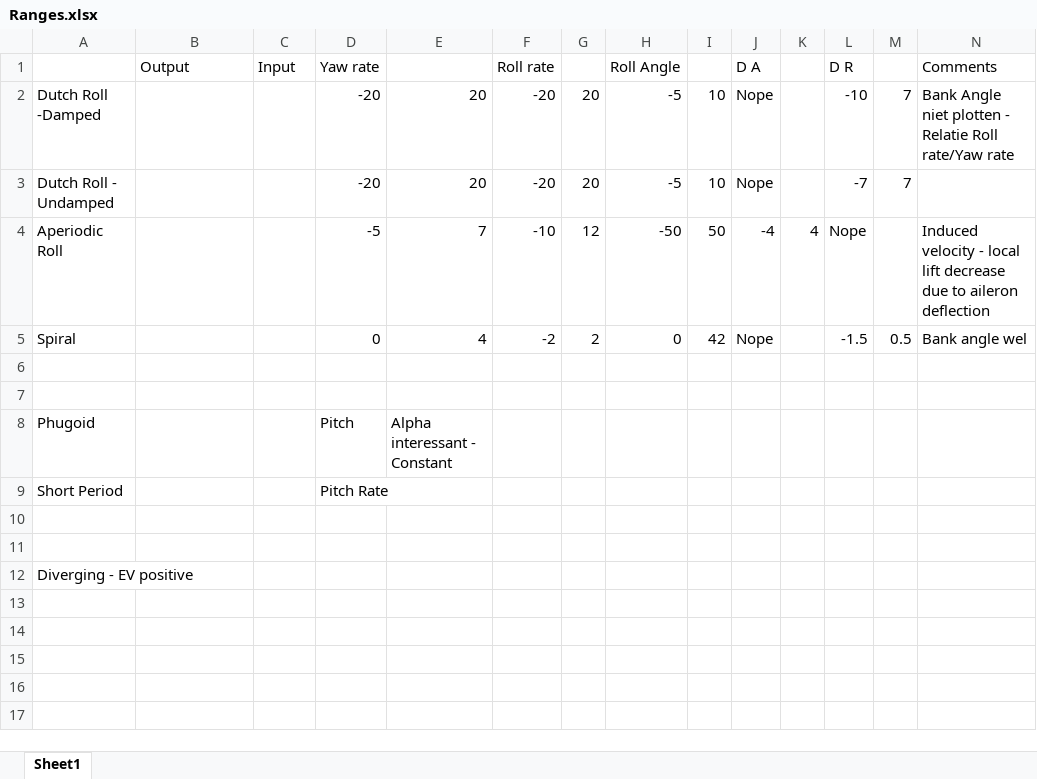
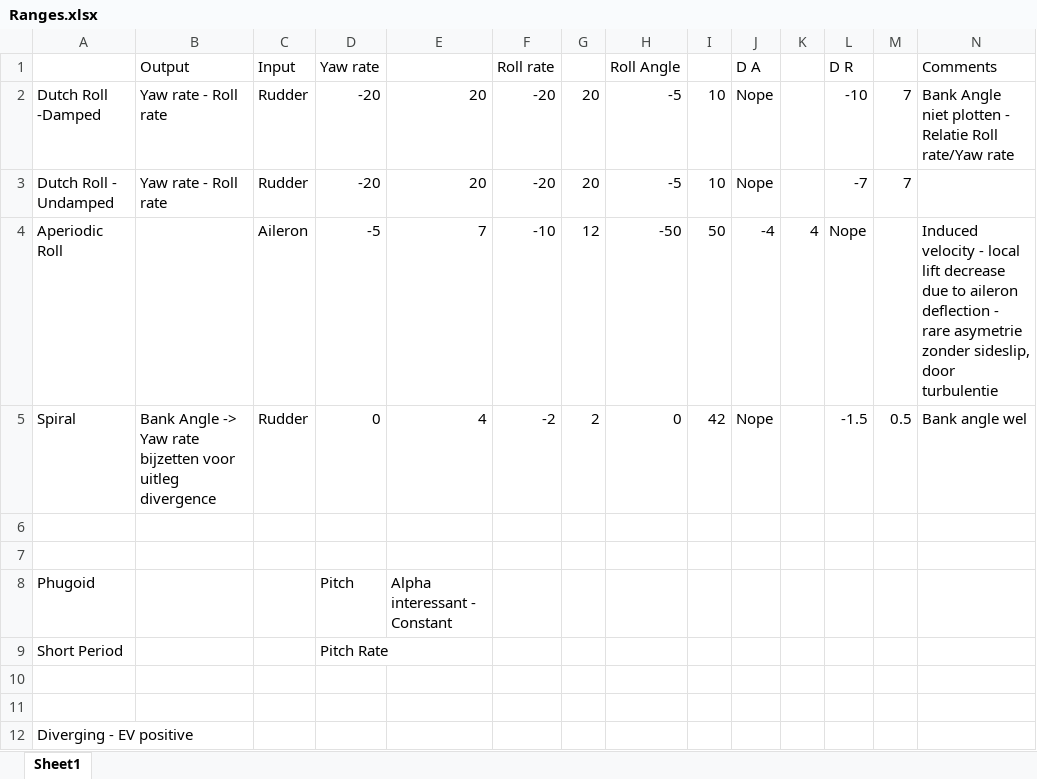
Before and after one commit to mvdwaals/SVV, an Excel workbook: madelons_sacred_matlab_playground/Ranges.xlsx, sheet Sheet1, drawn as a sheet; values as stored, in another font and other column widths than the file's, no borders; the diff names each change by its address in the sheet, - before the commit and + after, or states it on an @@ line.

```diff
--- a/madelons_sacred_matlab_playground/Ranges.xlsx (sheet Sheet1)
+++ b/madelons_sacred_matlab_playground/Ranges.xlsx (sheet Sheet1)
-B2:B3 (Output): (empty)
+B2:B3 (Output): Yaw rate - Roll rate
-C2:C3 (Input): (empty)
+C2:C3 (Input): Rudder
-C4 (Input): (empty)
+C4 (Input): Aileron
-N4 (Comments): …aileron deflection
+N4 (Comments): …aileron deflection - rare asymetrie zonder sideslip, door turbulentie
-B5 (Output): (empty)
+B5 (Output): Bank Angle -> Yaw rate bijzetten voor uitleg divergence
-C5 (Input): (empty)
+C5 (Input): Rudder
```
Also changed, not shown: 2 other files.
